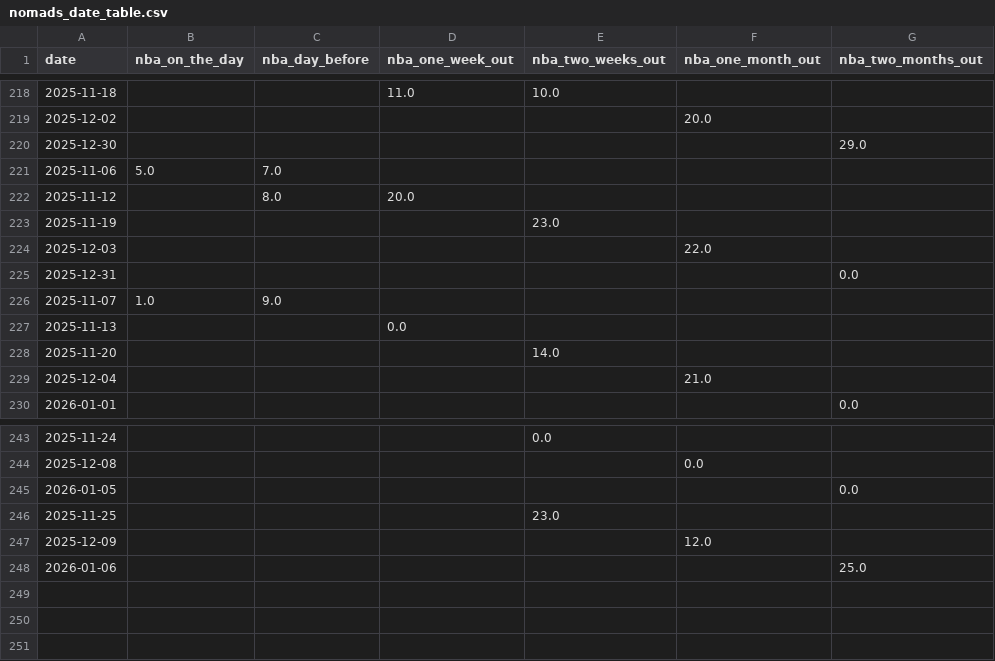
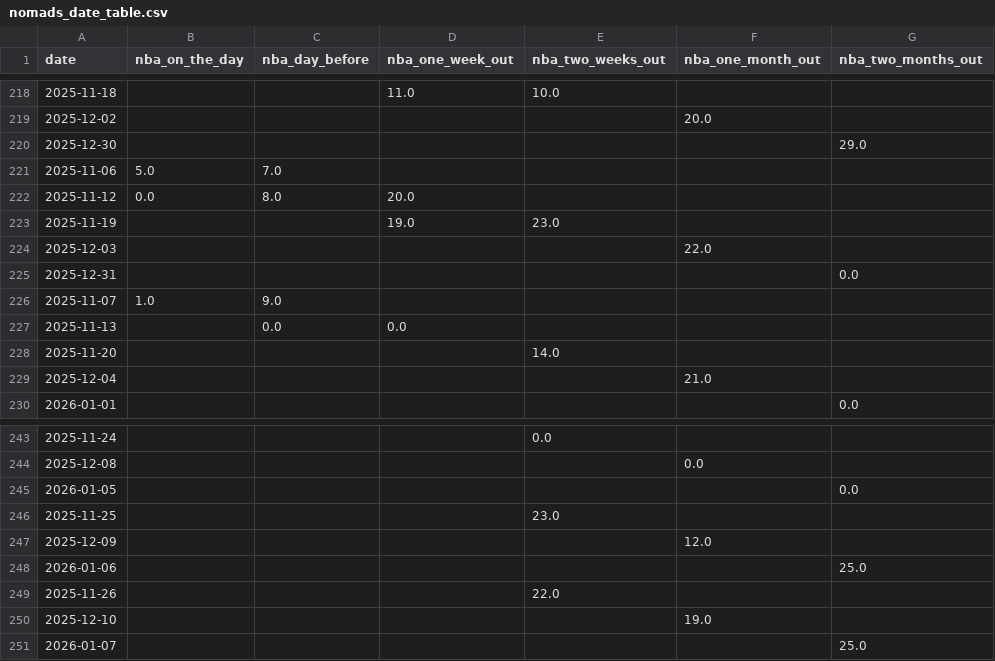
Before and after one commit to Barney-Jackson/maggie-app-data, a CSV file: nomads_date_table.csv, drawn as a sheet; only a part is shown, gaps mark what is left out.

Commit message:
Updating event_table.csv

```diff
--- a/nomads_date_table.csv
+++ b/nomads_date_table.csv
@@ -221,4 +221,4 @@ date,nba_on_the_day,nba_day_before,nba_one_week_out,nba_two_weeks_out,nba_one_mo
 2025-11-06,5.0,7.0,,,,
-2025-11-12,,8.0,20.0,,,
-2025-11-19,,,,23.0,,
+2025-11-12,0.0,8.0,20.0,,,
+2025-11-19,,,19.0,23.0,,
 2025-12-03,,,,,22.0,
@@ -226,3 +226,3 @@ date,nba_on_the_day,nba_day_before,nba_one_week_out,nba_two_weeks_out,nba_one_mo
 2025-11-07,1.0,9.0,,,,
-2025-11-13,,,0.0,,,
+2025-11-13,,0.0,0.0,,,
 2025-11-20,,,,14.0,,
@@ -248 +248,4 @@ date,nba_on_the_day,nba_day_before,nba_one_week_out,nba_two_weeks_out,nba_one_mo
 2026-01-06,,,,,,25.0
+2025-11-26,,,,22.0,,
+2025-12-10,,,,,19.0,
+2026-01-07,,,,,,25.0
```
